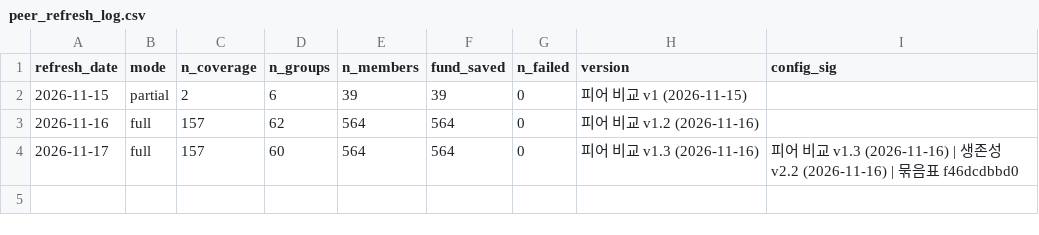
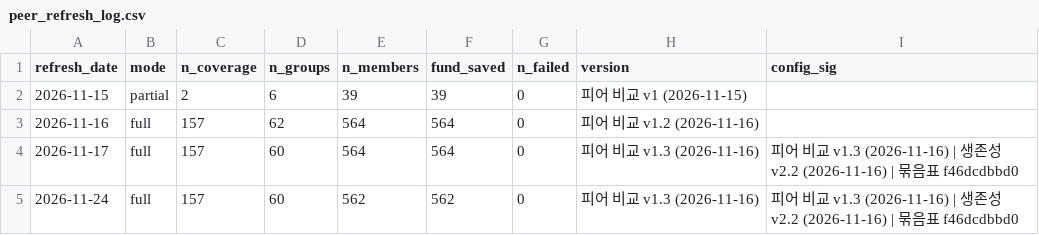
Before and after one commit to bunjeom/global-sector-agent, a CSV file: data/peers/peer_refresh_log.csv, drawn as a sheet.

```diff
--- a/data/peers/peer_refresh_log.csv
+++ b/data/peers/peer_refresh_log.csv
@@ -4 +4,2 @@
 2026-11-17,full,157,60,564,564,0,피어 비교 v1.3 (2026-11-16),피어 비교 v1.3 (2026-11-16) | 생존성 v2.2 (2026-11-16) | 묶음표 f46dcdbbd0
+2026-11-24,full,157,60,562,562,0,피어 비교 v1.3 (2026-11-16),피어 비교 v1.3 (2026-11-16) | 생존성 v2.2 (2026-11-16) | 묶음표 f46dcdbbd0
```
Also changed, not shown: 5 other files.
